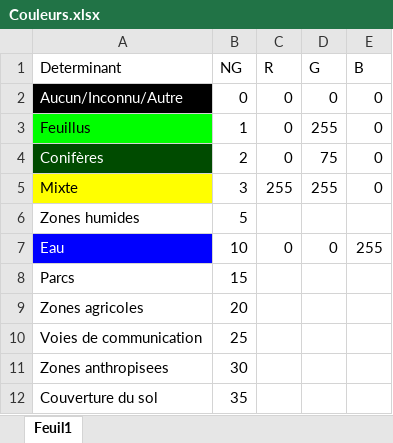
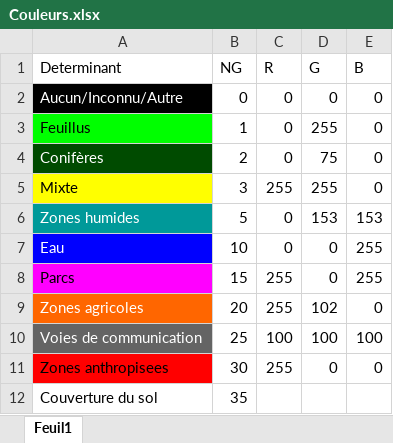
Before and after one commit to ElodieTL/LymeProjet, an Excel workbook: Couleurs.xlsx, sheet Feuil1, drawn as a sheet; values as stored, in another font and other column widths than the file's, no borders; the diff names each change by its address in the sheet, - before the commit and + after, or states it on an @@ line.

Commit message:
update Couleurs.xlsx

```diff
--- a/Couleurs.xlsx (sheet Feuil1)
+++ b/Couleurs.xlsx (sheet Feuil1)
@@ A6 text colour: black → #FFFFFF, fill: none → #009999 @@
-C6 (R): (empty)
+C6 (R): 0
-D6 (G): (empty)
+D6 (G): 153
-E6 (B): (empty)
+E6 (B): 153
-A8 fill: none
+A8 fill: #FF00FF
-C8:C9 (R): (empty)
+C8:C9 (R): 255
-D8 (G): (empty)
+D8 (G): 0
-E8 (B): (empty)
+E8 (B): 255
-A9 fill: none
+A9 fill: #FF6600
-A9:A10 text colour: black
+A9:A10 text colour: #FFFFFF
-D9 (G): (empty)
+D9 (G): 102
-E9 (B): (empty)
+E9 (B): 0
-A10 fill: none
+A10 fill: #646464
-C10 (R): (empty)
+C10 (R): 100
-D10 (G): (empty)
+D10 (G): 100
-E10 (B): (empty)
+E10 (B): 100
-A11 fill: none
+A11 fill: #FF0000
-C11 (R): (empty)
+C11 (R): 255
-D11 (G): (empty)
+D11 (G): 0
-E11 (B): (empty)
+E11 (B): 0
```
